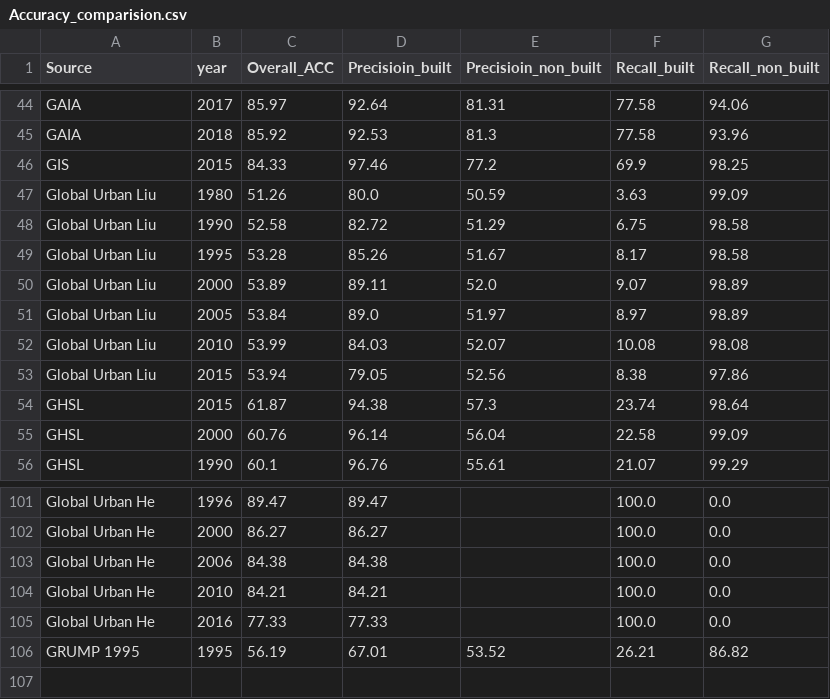
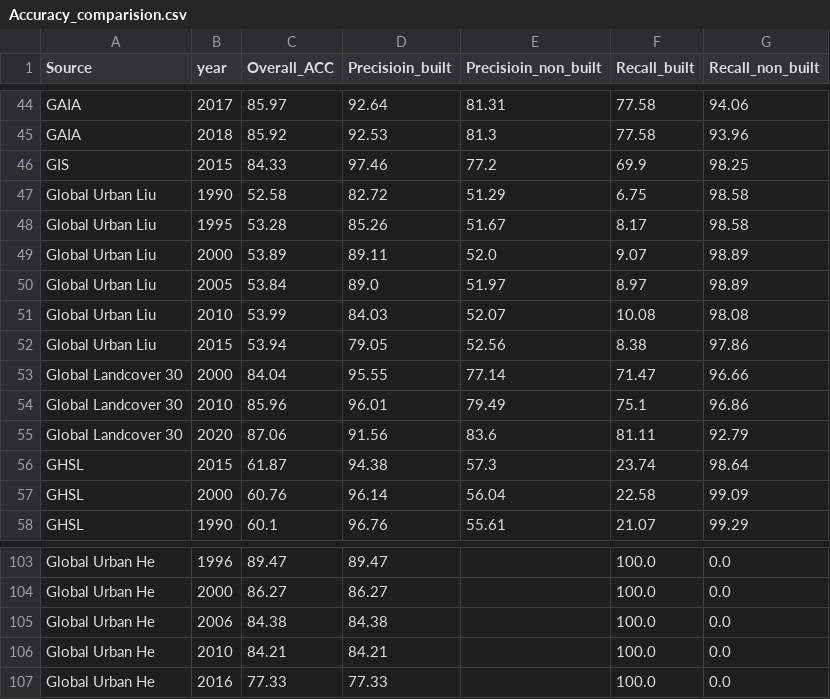
Before and after one commit to wangjinzhulala/North_China_Plain_GEE_Organized, a CSV file: Process_2_Temporal_Check/Result/Accuracy_comparision.csv, drawn as a sheet; only a part is shown, gaps mark what is left out; removed rows and columns are numbered as before the commit, all else as after; the diff names each change by its address in the sheet, - before the commit and + after, or states it on an @@ line.

```diff
--- a/Process_2_Temporal_Check/Result/Accuracy_comparision.csv
+++ b/Process_2_Temporal_Check/Result/Accuracy_comparision.csv
-row 47: Global Urban Liu | 1980 | 51.26 | 80.0 | 50.59 | 3.63 | 99.09
+row 53: Global Landcover 30 | 2000 | 84.04 | 95.55 | 77.14 | 71.47 | 96.66
+row 54: Global Landcover 30 | 2010 | 85.96 | 96.01 | 79.49 | 75.1 | 96.86
+row 55: Global Landcover 30 | 2020 | 87.06 | 91.56 | 83.6 | 81.11 | 92.79
-row 106: GRUMP 1995 | 1995 | 56.19 | 67.01 | 53.52 | 26.21 | 86.82
```
Also changed, not shown: Process_2_Temporal_Check/Result/Area_change.csv, 9 other files.
